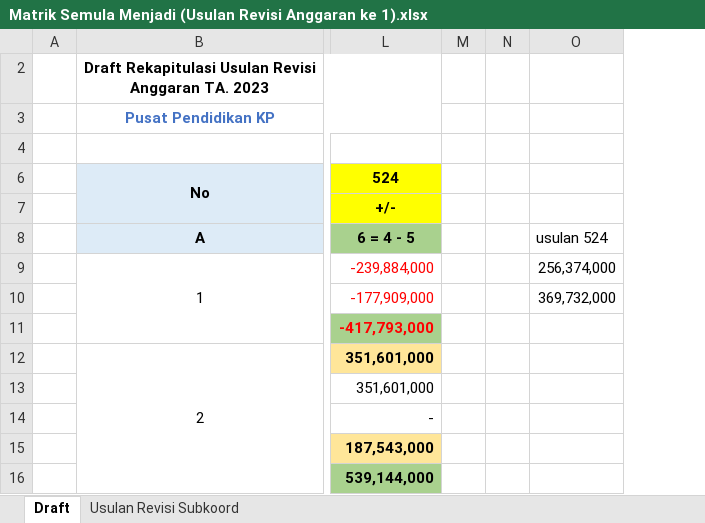
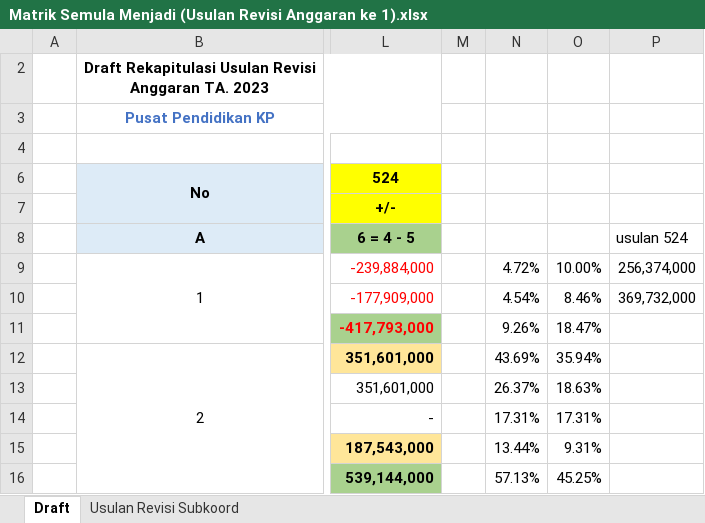
Before and after one commit to edimistiono/TA.2023, an Excel workbook: Revisi Anggaran/Revisi Anggaran 1/Matrik Semula Menjadi (Usulan Revisi Anggaran ke 1).xlsx, sheet Draft, drawn as a sheet; only a part is shown, gaps mark what is left out; values as stored, in another font and other column widths than the file's, no borders; charts and pictures not drawn; removed rows and columns are numbered as before the commit, all else as after; the diff names each change by its address in the sheet, - before the commit and + after, or states it on an @@ line.

```diff
--- a/Revisi Anggaran/Revisi Anggaran 1/Matrik Semula Menjadi (Usulan Revisi Anggaran ke 1).xlsx (sheet Draft)
+++ b/Revisi Anggaran/Revisi Anggaran 1/Matrik Semula Menjadi (Usulan Revisi Anggaran ke 1).xlsx (sheet Draft)
-column N, empty
+column N, rows 9-16: 4.72% | 4.54% | 9.26% | 43.69% | 26.37% | 17.31% | 13.44% | 57.13%
+column O, rows 9-16: 10.00% | 8.46% | 18.47% | 35.94% | 18.63% | 17.31% | 9.31% | 45.25%
```
Also changed, not shown: sheet Usulan Revisi Subkoord, charts or pictures, 9 other files.
